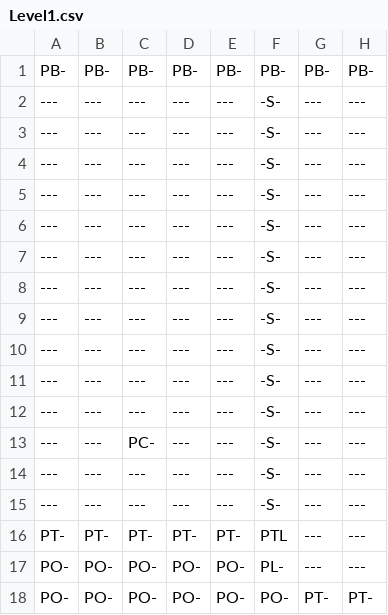
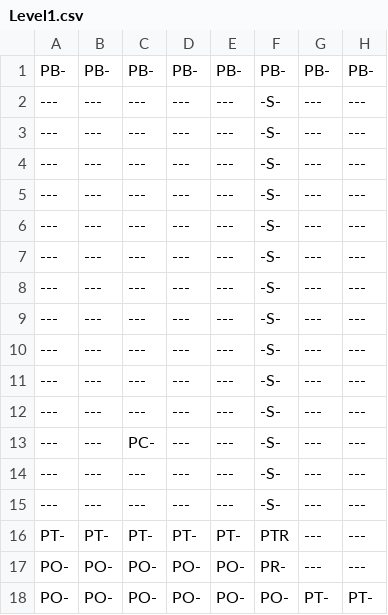
Before and after one commit to wayne-dillon/NewGame, a CSV file: NewGame/Source/Content/Levels/Level1.csv, drawn as a sheet; only a part is shown; the diff names each change by its address in the sheet, - before the commit and + after, or states it on an @@ line.

```diff
--- a/NewGame/Source/Content/Levels/Level1.csv
+++ b/NewGame/Source/Content/Levels/Level1.csv
-F16: PTL
+F16: PTR
-F17: PL-
+F17: PR-
```
Also changed, not shown: 12 other files.
